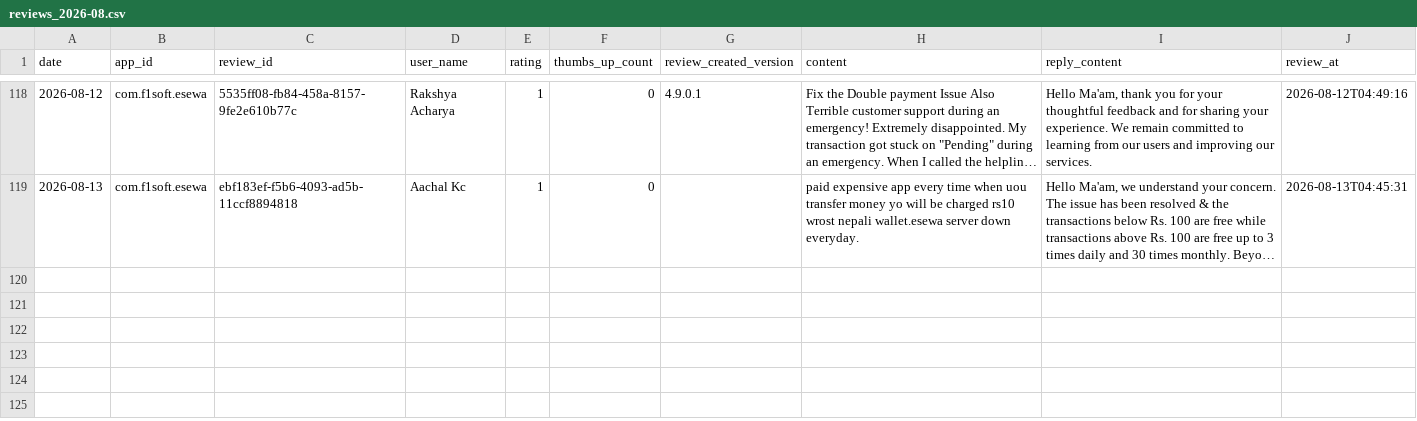
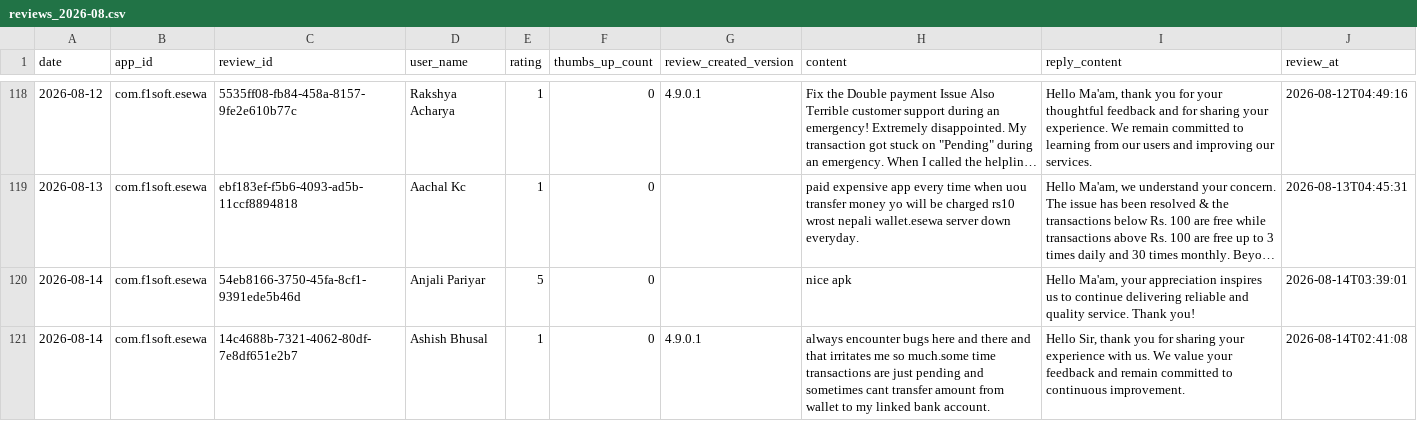
Before and after one commit to g10drasingh/App-Install-Tracker, a CSV file: data/reviews_2026-08.csv, drawn as a sheet; only a part is shown, gaps mark what is left out; long unchanged cells end in …; the diff names each change by its address in the sheet, - before the commit and + after, or states it on an @@ line.

```diff
--- a/data/reviews_2026-08.csv
+++ b/data/reviews_2026-08.csv
+row 120: 2026-08-14 | com.f1soft.esewa | 54eb8166-3750-45fa-8cf1-9391ede5b46d | Anjali Pariyar | 5 | 0 |  | nice apk | Hello Ma'am, your appreciation inspires us to continue delivering reliable and quality service. Thank you! | 2026-08-14T03:39:01
+row 121: 2026-08-14 | com.f1soft.esewa | 14c4688b-7321-4062-80df-7e8df651e2b7 | Ashish Bhusal | 1 | 0 | 4.9.0.1 | always encounter bugs here and there and that irritates me so much.some time transactions are just pending and sometimes cant transfer amount from wallet to my linked bank account. | Hello Sir, thank you for sharing your experience with us. We value your feedback and remain committed to continuous improvement. | 2026-08-14T02:41:08
```
Also changed, not shown: data/app_installs.csv.
